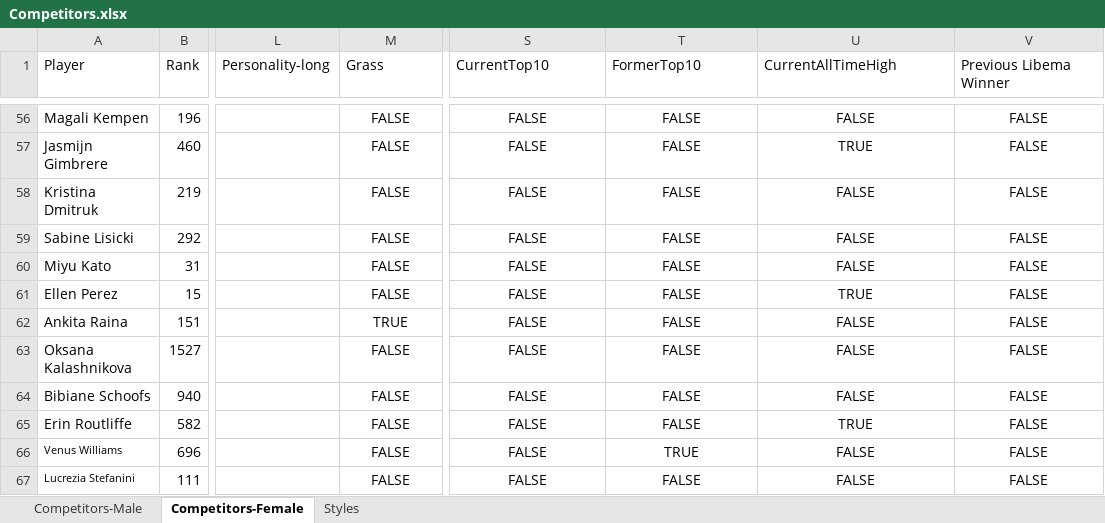
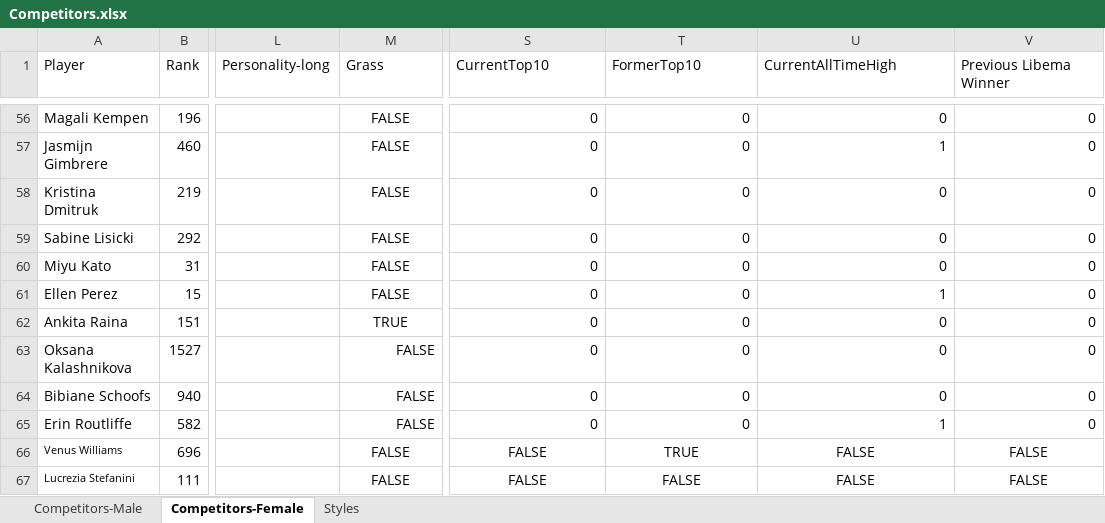
Before and after one commit to AsafKed/tennis-router, an Excel workbook: backend/data/Competitors.xlsx, sheet Competitors-Female, drawn as a sheet; only a part is shown, gaps mark what is left out; values as stored, in another font and other column widths than the file's, no borders; conditional formats not drawn; the diff covers the shown part only; the diff names each change by its address in the sheet, - before the commit and + after, or states it on an @@ line.

```diff
--- a/backend/data/Competitors.xlsx (sheet Competitors-Female)
+++ b/backend/data/Competitors.xlsx (sheet Competitors-Female)
-S56:S65 (CurrentTop10): FALSE
+S56:S65 (CurrentTop10): 0
-S56:V65 alignment: center
+S56:V65 alignment: right
-T56:T65 (FormerTop10): FALSE
+T56:T65 (FormerTop10): 0
-U56 (CurrentAllTimeHigh): FALSE
+U56 (CurrentAllTimeHigh): 0
-V56:V65 (Previous Libema Winner): FALSE
+V56:V65 (Previous Libema Winner): 0
-U57 (CurrentAllTimeHigh): TRUE
+U57 (CurrentAllTimeHigh): 1
-U58:U60 (CurrentAllTimeHigh): FALSE
+U58:U60 (CurrentAllTimeHigh): 0
-U61 (CurrentAllTimeHigh): TRUE
+U61 (CurrentAllTimeHigh): 1
-U62:U64 (CurrentAllTimeHigh): FALSE
+U62:U64 (CurrentAllTimeHigh): 0
-M63:M65 alignment: center
+M63:M65 alignment: right
-U65 (CurrentAllTimeHigh): TRUE
+U65 (CurrentAllTimeHigh): 1
```
Also changed, not shown: 60 edited cells and cell formats elsewhere in this sheet, formulas that keep their value, backend/data/Matches.xlsx.
